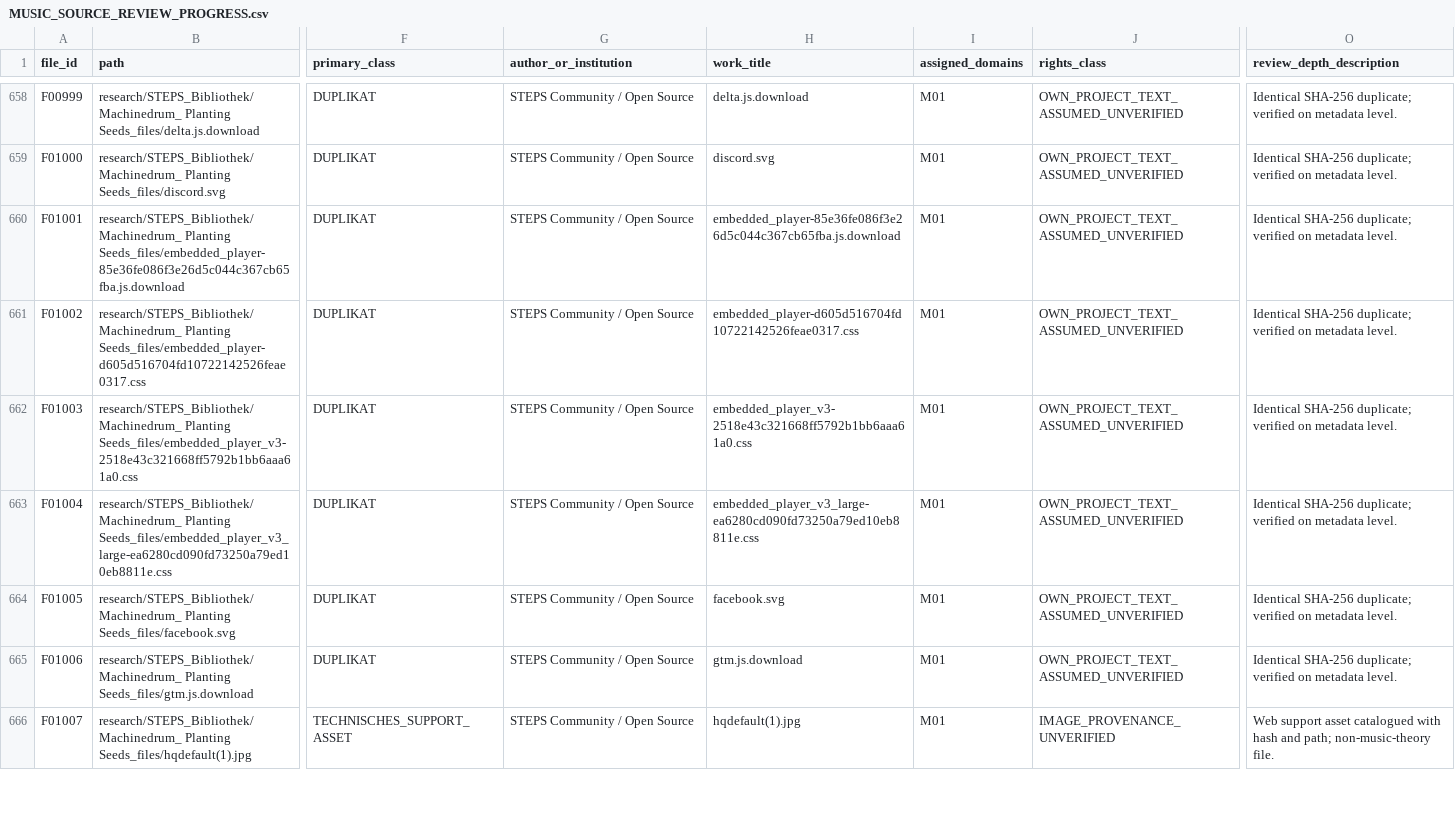
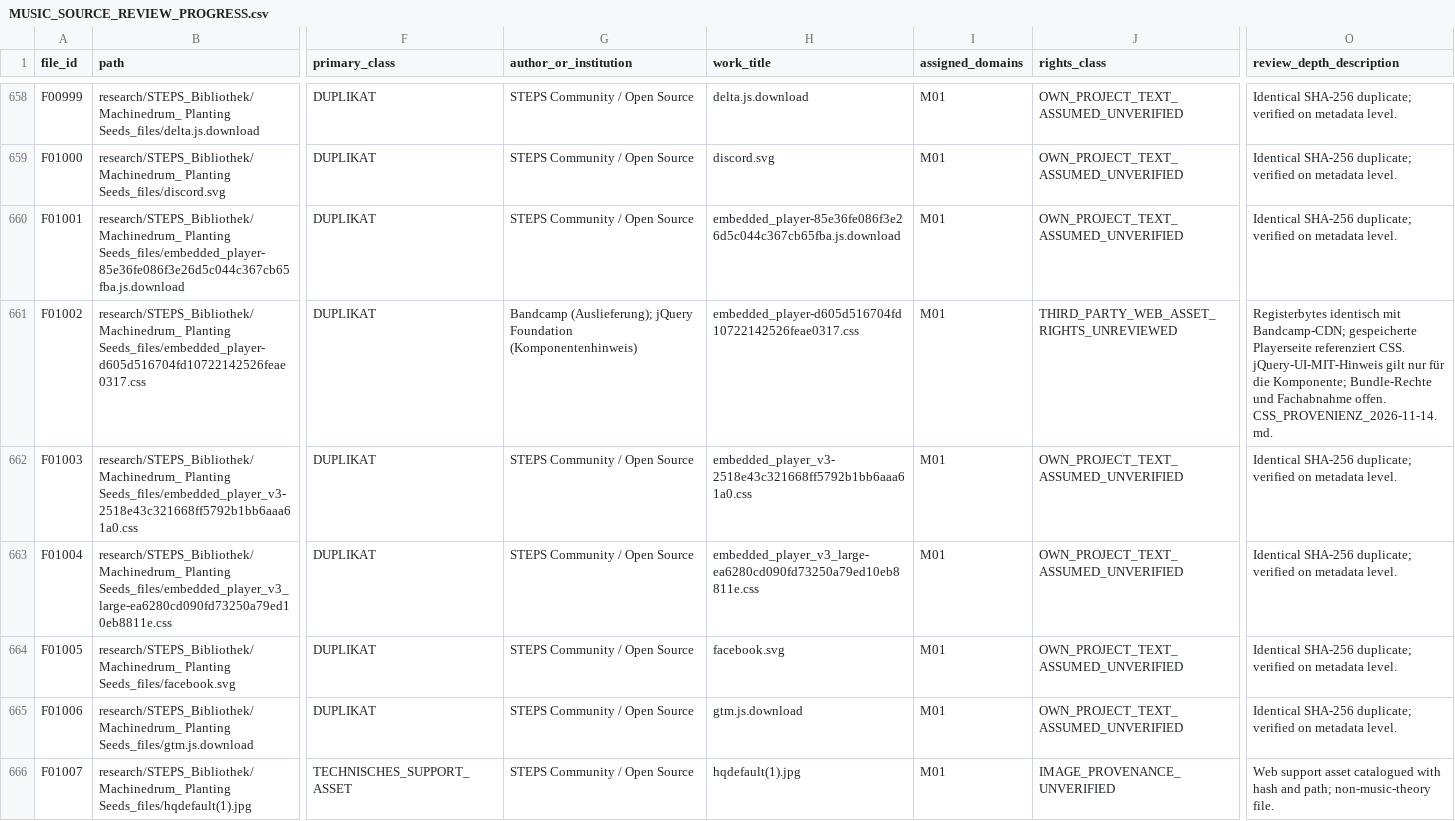
Before and after one commit to n05a-design/steps, a CSV file: knowledge/sources/MUSIC_SOURCE_REVIEW_PROGRESS.csv, drawn as a sheet; only a part is shown, gaps mark what is left out; the diff covers the shown part only; the diff names each change by its address in the sheet, - before the commit and + after, or states it on an @@ line.

Commit message:
audit: trace Bandcamp CSS origin and qualify graph evidence
Signed-off-by: n05a-design <n05a.musik@gmail.com>

```diff
--- a/knowledge/sources/MUSIC_SOURCE_REVIEW_PROGRESS.csv
+++ b/knowledge/sources/MUSIC_SOURCE_REVIEW_PROGRESS.csv
-G661 (author_or_institution): STEPS Community / Open Source
+G661 (author_or_institution): Bandcamp (Auslieferung); jQuery Foundation (Komponentenhinweis)
-J661 (rights_class): OWN_PROJECT_TEXT_ASSUMED_UNVERIFIED
+J661 (rights_class): THIRD_PARTY_WEB_ASSET_RIGHTS_UNREVIEWED
-O661 (review_depth_description): Identical SHA-256 duplicate; verified on metadata level.
+O661 (review_depth_description): Registerbytes identisch mit Bandcamp-CDN; gespeicherte Playerseite referenziert CSS. jQuery-UI-MIT-Hinweis gilt nur für die Komponente; Bundle-Rechte und Fachabnahme offen. CSS_PROVENIENZ_2026-11-14.md.
```
Also changed, not shown: 15 edited cells elsewhere in this file, knowledge/benchmark/COVERAGE.csv, 19 other files.
